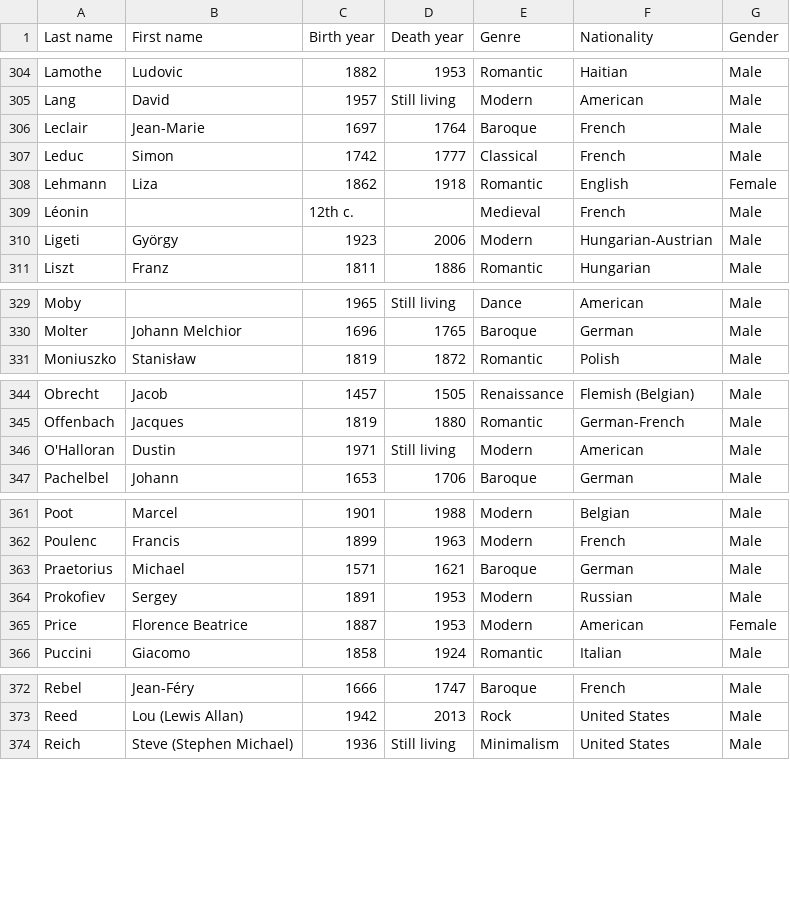
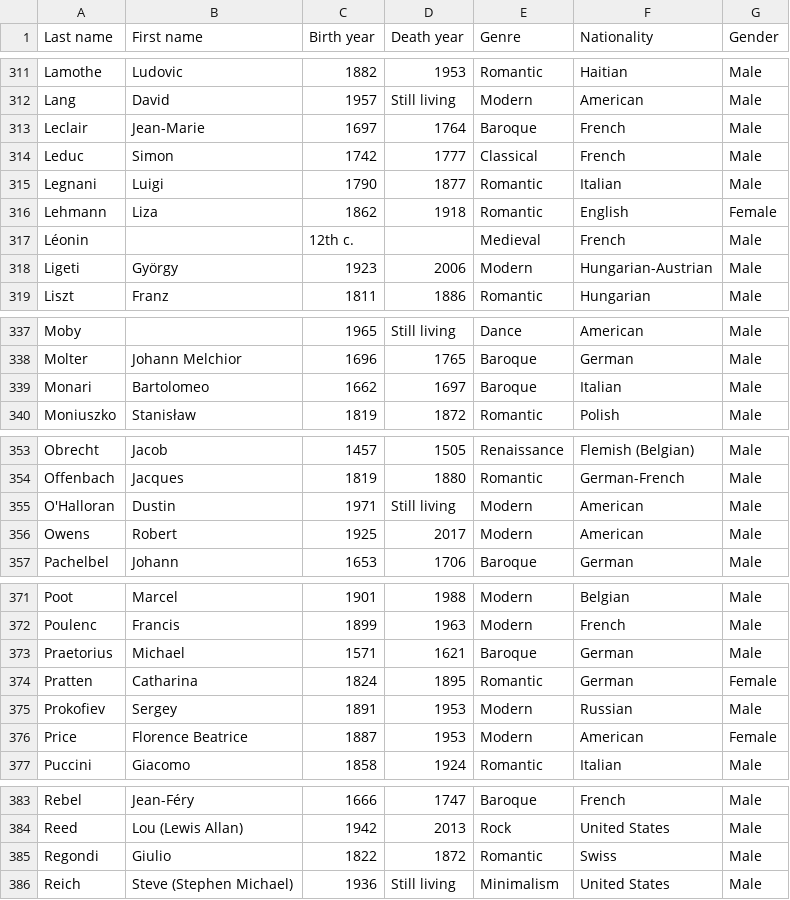
Before and after one commit to glennstreet/datasets, a CSV file: Composers.csv, drawn as a sheet; only a part is shown, gaps mark what is left out; the diff covers the shown part only; the diff names each change by its address in the sheet, - before the commit and + after, or states it on an @@ line.

```diff
--- a/Composers.csv
+++ b/Composers.csv
+row 315: Legnani | Luigi | 1790 | 1877 | Romantic | Italian | Male
+row 339: Monari | Bartolomeo | 1662 | 1697 | Baroque | Italian | Male
+row 356: Owens | Robert | 1925 | 2017 | Modern | American | Male
+row 374: Pratten | Catharina | 1824 | 1895 | Romantic | German | Female
+row 385: Regondi | Giulio | 1822 | 1872 | Romantic | Swiss | Male
```
Also changed, not shown: 11 added rows and 8 edited cells elsewhere in this file.
